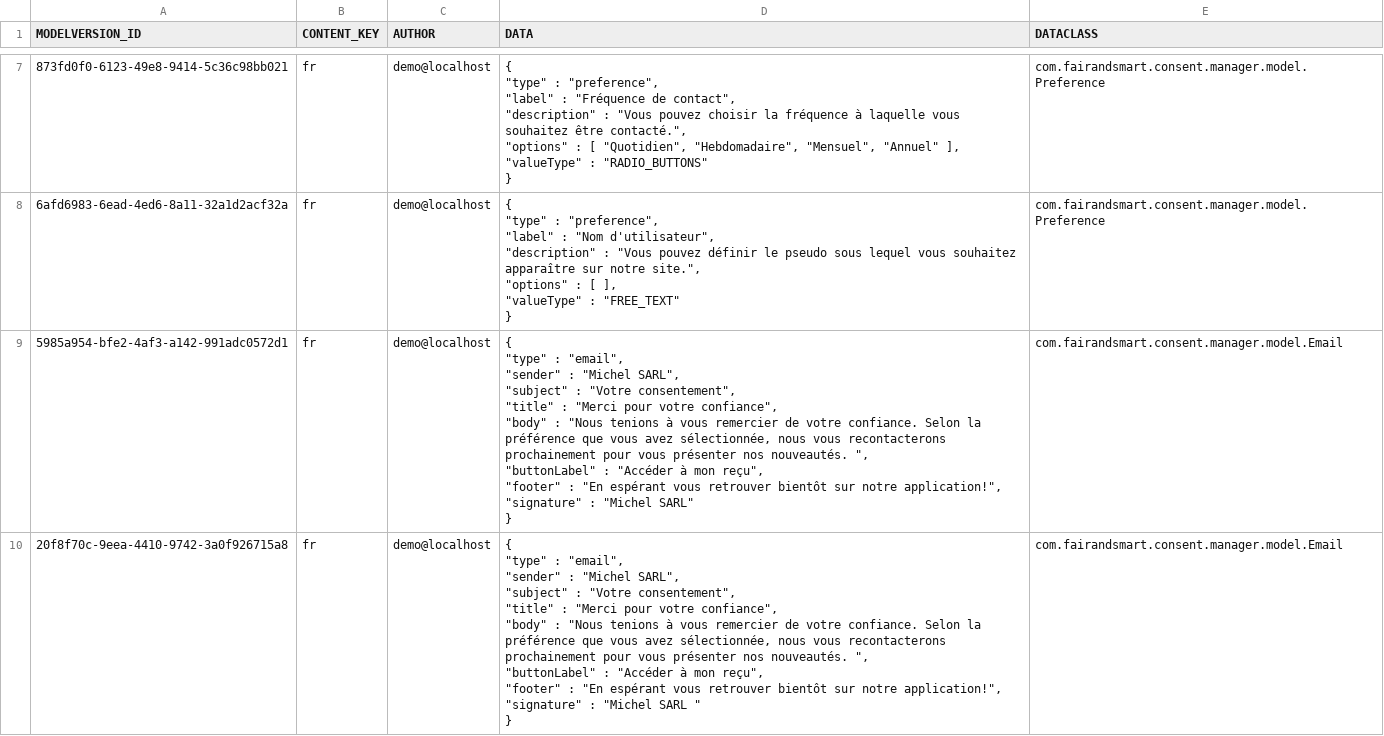
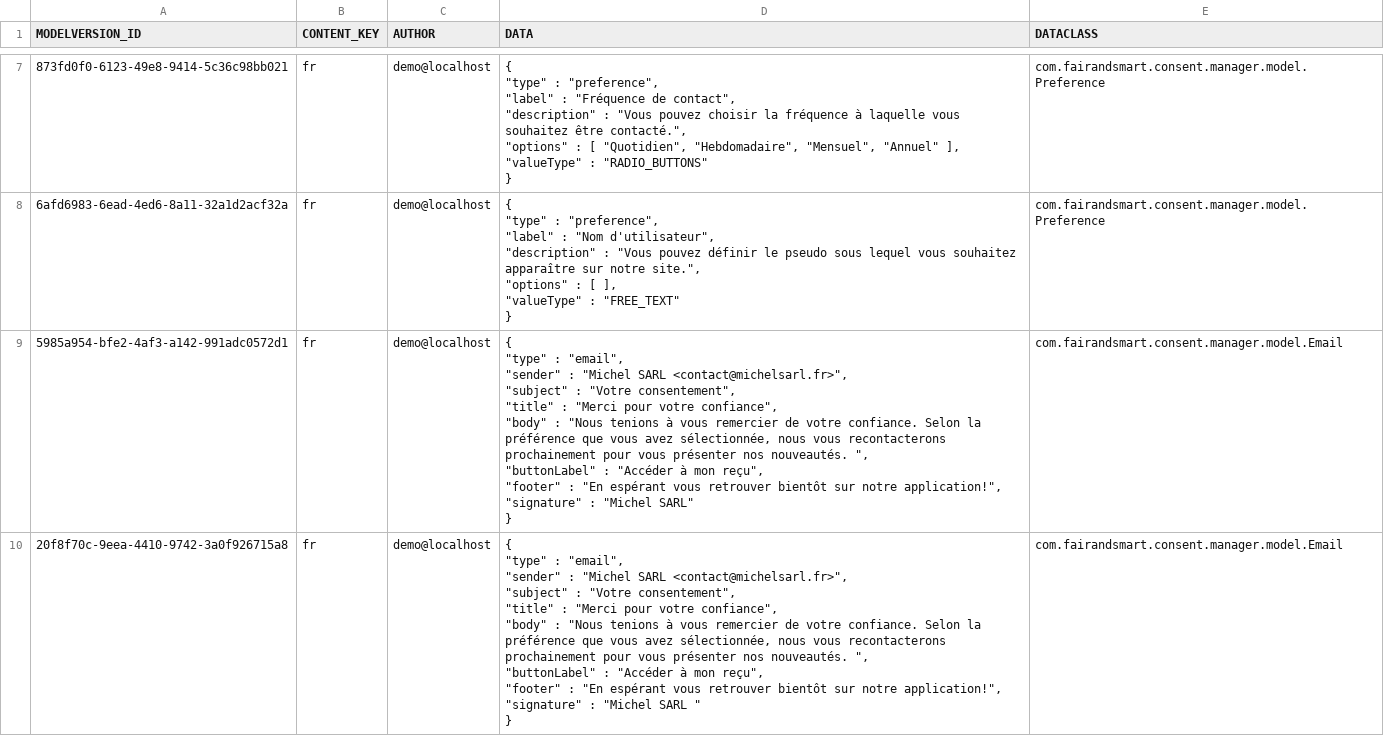
Before and after one commit to fairandsmart/consent-manager-back, a CSV file: src/main/resources/db/MODELVERSION_CONTENT.csv, drawn as a sheet; only a part is shown, gaps mark what is left out; ↵ is a line break in a cell; the diff covers the shown part only; the diff names each change by its address in the sheet, - before the commit and + after, or states it on an @@ line.

```diff
--- a/src/main/resources/db/MODELVERSION_CONTENT.csv
+++ b/src/main/resources/db/MODELVERSION_CONTENT.csv
-D9 (DATA): …: "Michel SARL", ↵ "subject" :…
+D9 (DATA): …: "Michel SARL <contact@michelsarl.fr>", ↵ "subject" :…
-D10 (DATA): …: "Michel SARL", ↵ "subject" :…
+D10 (DATA): …: "Michel SARL <contact@michelsarl.fr>", ↵ "subject" :…
```
Also changed, not shown: 1 edited cell elsewhere in this file, 3 other files.
